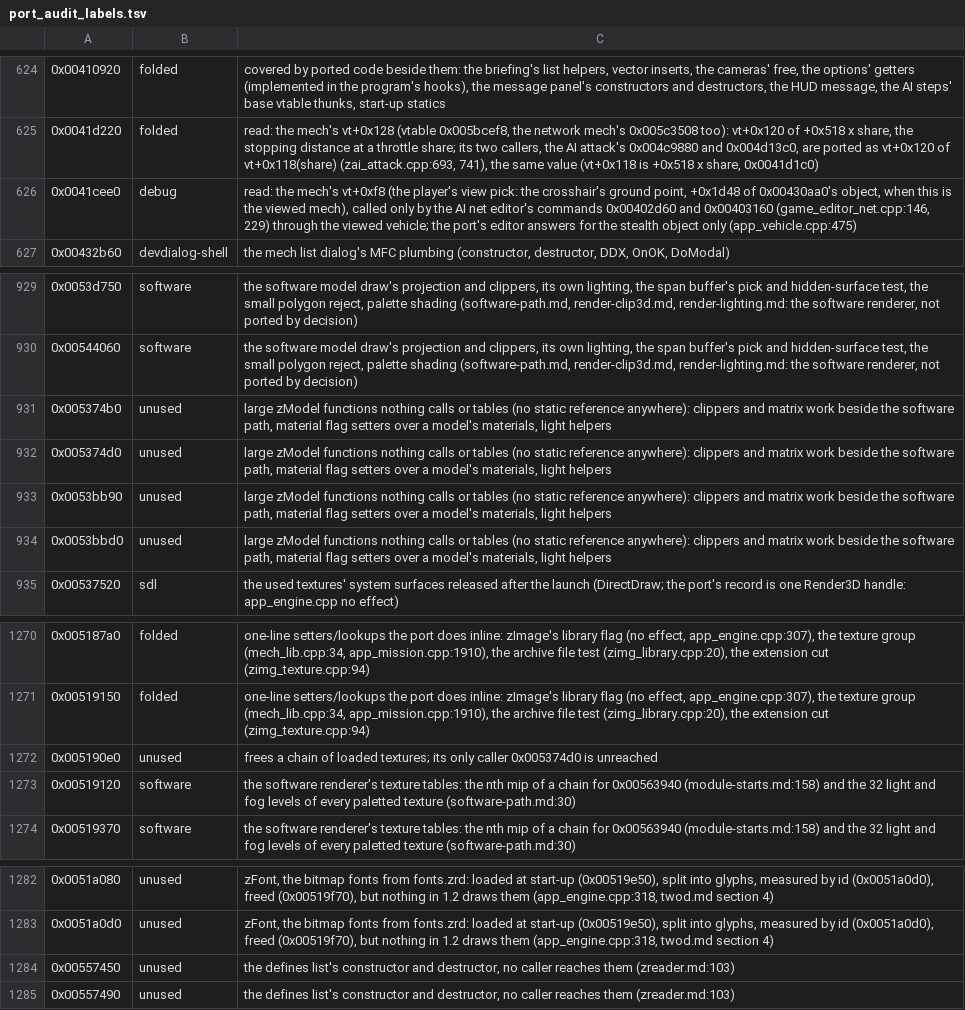
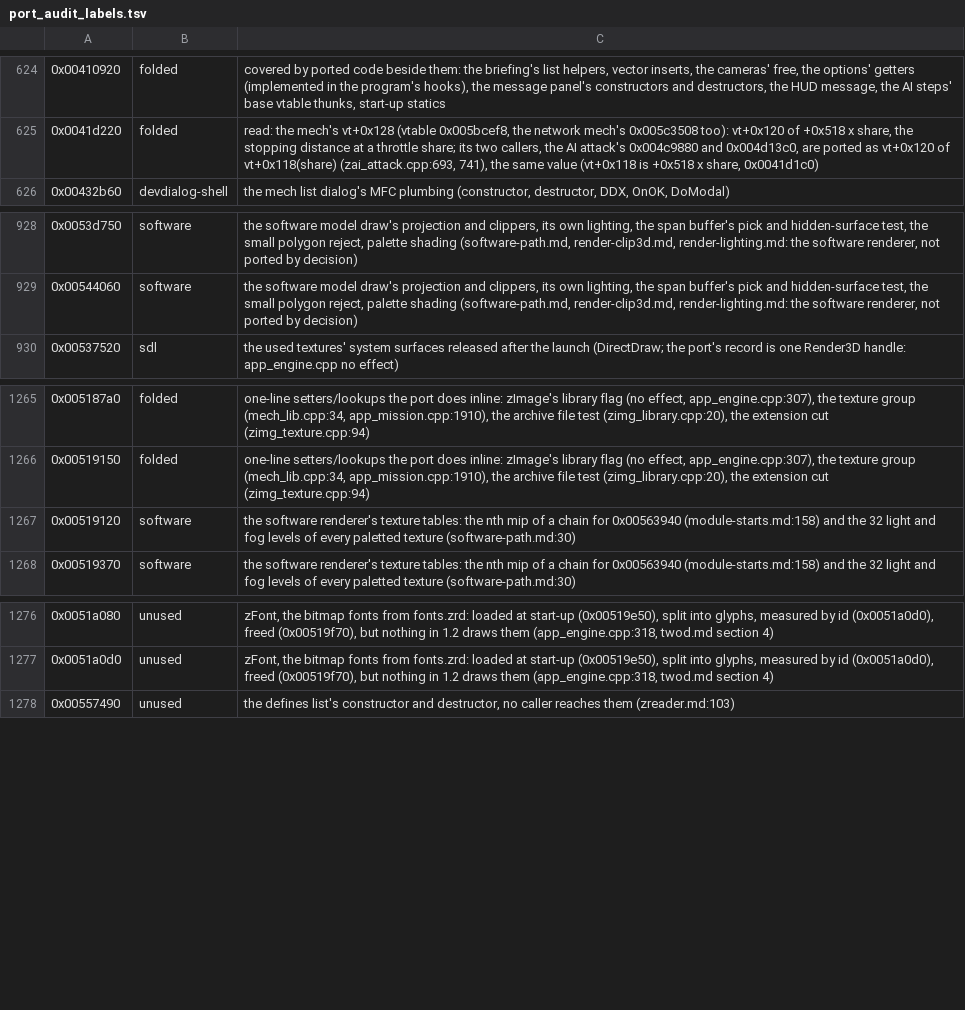
Before and after one commit to ashortsleeves/mw3-re, a TSV file: tools/analysis/port_audit_labels.tsv, drawn as a sheet; only a part is shown, gaps mark what is left out; the diff names each change by its address in the sheet, - before the commit and + after, or states it on an @@ line.

Commit message:
S21: the last of MW3's audit, preserved and unwired: the material pair 0x5374b0 / 0x5374d0 (zmod::material_set_flag2, material_unload) with their model loops 0x53bb90 / 0x53bbd0 and the texture chain's unload 0x5190e0 (zimg::chain_unload), zReader's pair freed 0x557450 (zrdr::free_pair), a mech's view pick 0x41cee0 (Engine::view_pick); test_s21_preserve against the exe (600 runs, 9 breaks); FIX (A) a polygon without a material in the loops; port-audit.md without PORT or MISSING rows; render.md, editor.md, zreader.md, a discovery

```diff
--- a/tools/analysis/port_audit_labels.tsv
+++ b/tools/analysis/port_audit_labels.tsv
-row 626: 0x0041cee0 | debug | read: the mech's vt+0xf8 (the player's view pick: the crosshair's ground point, +0x1d48 of 0x00430aa0's object, when this is the viewed mech), called only by the AI net editor's commands 0x00402d60 and 0x00403160 (game_editor_net.cpp:146, 229) through the viewed vehicle; the port's editor answers for the stealth object only (app_vehicle.cpp:475)
-row 931: 0x005374b0 | unused | large zModel functions nothing calls or tables (no static reference anywhere): clippers and matrix work beside the software path, material flag setters over a model's materials, light helpers
-row 932: 0x005374d0 | unused | large zModel functions nothing calls or tables (no static reference anywhere): clippers and matrix work beside the software path, material flag setters over a model's materials, light helpers
-row 933: 0x0053bb90 | unused | large zModel functions nothing calls or tables (no static reference anywhere): clippers and matrix work beside the software path, material flag setters over a model's materials, light helpers
-row 934: 0x0053bbd0 | unused | large zModel functions nothing calls or tables (no static reference anywhere): clippers and matrix work beside the software path, material flag setters over a model's materials, light helpers
-row 1272: 0x005190e0 | unused | frees a chain of loaded textures; its only caller 0x005374d0 is unreached
-row 1284: 0x00557450 | unused | the defines list's constructor and destructor, no caller reaches them (zreader.md:103)
```
Also changed, not shown: 19 other files.
